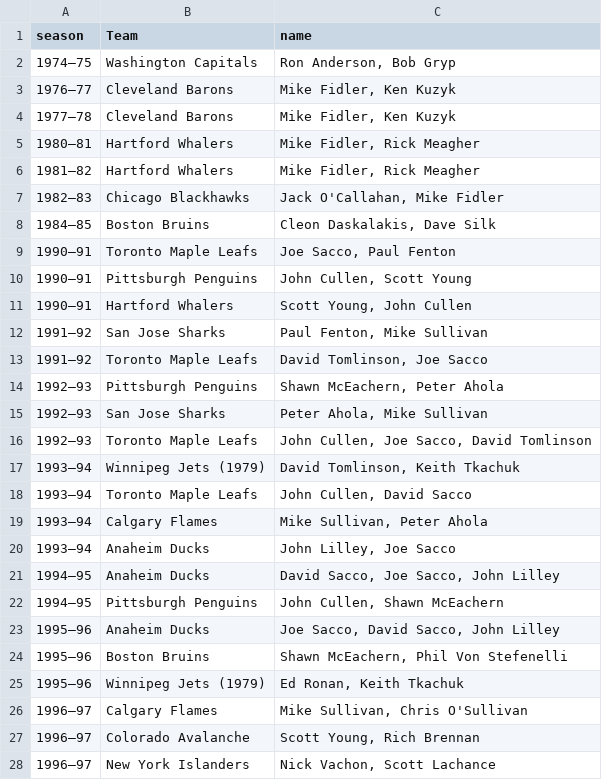
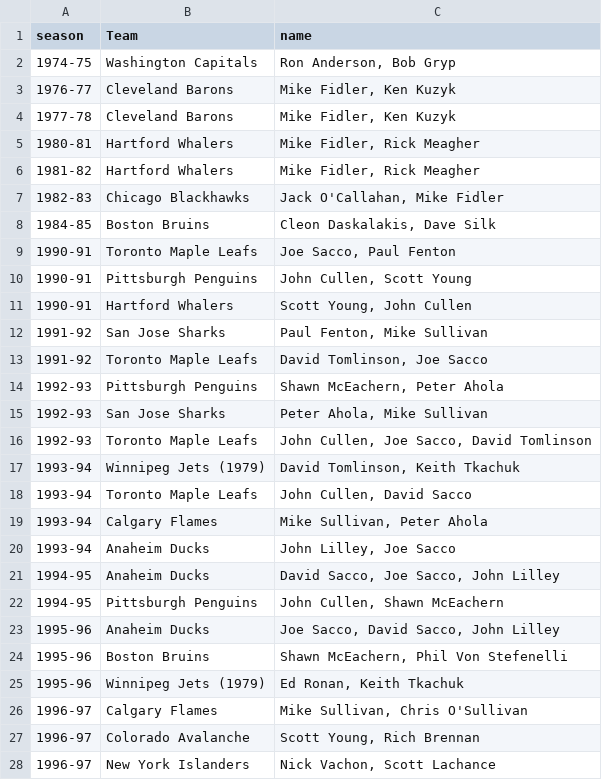
Before and after one commit to redsoxfan2194/buhockeystats, a CSV file: buhockeystatssite/recordbookdata/nhlteammates.csv, drawn as a sheet; only a part is shown; the diff covers the shown part only.

```diff
--- a/buhockeystatssite/recordbookdata/nhlteammates.csv
+++ b/buhockeystatssite/recordbookdata/nhlteammates.csv
@@ -1,28 +1,28 @@
 season,Team,name
-1974–75,Washington Capitals,"Ron Anderson, Bob Gryp"
-1976–77,Cleveland Barons,"Mike Fidler, Ken Kuzyk"
-1977–78,Cleveland Barons,"Mike Fidler, Ken Kuzyk"
-1980–81,Hartford Whalers,"Mike Fidler, Rick Meagher"
-1981–82,Hartford Whalers,"Mike Fidler, Rick Meagher"
-1982–83,Chicago Blackhawks,"Jack O'Callahan, Mike Fidler"
-1984–85,Boston Bruins,"Cleon Daskalakis, Dave Silk"
-1990–91,Toronto Maple Leafs,"Joe Sacco, Paul Fenton"
-1990–91,Pittsburgh Penguins,"John Cullen, Scott Young"
-1990–91,Hartford Whalers,"Scott Young, John Cullen"
-1991–92,San Jose Sharks,"Paul Fenton, Mike Sullivan"
-1991–92,Toronto Maple Leafs,"David Tomlinson, Joe Sacco"
-1992–93,Pittsburgh Penguins,"Shawn McEachern, Peter Ahola"
-1992–93,San Jose Sharks,"Peter Ahola, Mike Sullivan"
-1992–93,Toronto Maple Leafs,"John Cullen, Joe Sacco, David Tomlinson"
-1993–94,Winnipeg Jets (1979),"David Tomlinson, Keith Tkachuk"
-1993–94,Toronto Maple Leafs,"John Cullen, David Sacco"
-1993–94,Calgary Flames,"Mike Sullivan, Peter Ahola"
-1993–94,Anaheim Ducks,"John Lilley, Joe Sacco"
-1994–95,Anaheim Ducks,"David Sacco, Joe Sacco, John Lilley"
-1994–95,Pittsburgh Penguins,"John Cullen, Shawn McEachern"
-1995–96,Anaheim Ducks,"Joe Sacco, David Sacco, John Lilley"
-1995–96,Boston Bruins,"Shawn McEachern, Phil Von Stefenelli"
-1995–96,Winnipeg Jets (1979),"Ed Ronan, Keith Tkachuk"
-1996–97,Calgary Flames,"Mike Sullivan, Chris O'Sullivan"
-1996–97,Colorado Avalanche,"Scott Young, Rich Brennan"
-1996–97,New York Islanders,"Nick Vachon, Scott Lachance"
+1974-75,Washington Capitals,"Ron Anderson, Bob Gryp"
+1976-77,Cleveland Barons,"Mike Fidler, Ken Kuzyk"
+1977-78,Cleveland Barons,"Mike Fidler, Ken Kuzyk"
+1980-81,Hartford Whalers,"Mike Fidler, Rick Meagher"
+1981-82,Hartford Whalers,"Mike Fidler, Rick Meagher"
+1982-83,Chicago Blackhawks,"Jack O'Callahan, Mike Fidler"
+1984-85,Boston Bruins,"Cleon Daskalakis, Dave Silk"
+1990-91,Toronto Maple Leafs,"Joe Sacco, Paul Fenton"
+1990-91,Pittsburgh Penguins,"John Cullen, Scott Young"
+1990-91,Hartford Whalers,"Scott Young, John Cullen"
+1991-92,San Jose Sharks,"Paul Fenton, Mike Sullivan"
+1991-92,Toronto Maple Leafs,"David Tomlinson, Joe Sacco"
+1992-93,Pittsburgh Penguins,"Shawn McEachern, Peter Ahola"
+1992-93,San Jose Sharks,"Peter Ahola, Mike Sullivan"
+1992-93,Toronto Maple Leafs,"John Cullen, Joe Sacco, David Tomlinson"
+1993-94,Winnipeg Jets (1979),"David Tomlinson, Keith Tkachuk"
+1993-94,Toronto Maple Leafs,"John Cullen, David Sacco"
+1993-94,Calgary Flames,"Mike Sullivan, Peter Ahola"
+1993-94,Anaheim Ducks,"John Lilley, Joe Sacco"
+1994-95,Anaheim Ducks,"David Sacco, Joe Sacco, John Lilley"
+1994-95,Pittsburgh Penguins,"John Cullen, Shawn McEachern"
+1995-96,Anaheim Ducks,"Joe Sacco, David Sacco, John Lilley"
+1995-96,Boston Bruins,"Shawn McEachern, Phil Von Stefenelli"
+1995-96,Winnipeg Jets (1979),"Ed Ronan, Keith Tkachuk"
+1996-97,Calgary Flames,"Mike Sullivan, Chris O'Sullivan"
+1996-97,Colorado Avalanche,"Scott Young, Rich Brennan"
+1996-97,New York Islanders,"Nick Vachon, Scott Lachance"
```
Also changed, not shown: 111 edited cells elsewhere in this file, buhockeystatssite/recordbookdata/family.csv, buhockeystatssite/recordbookdata/mtransfersin.csv, 11 other files.
